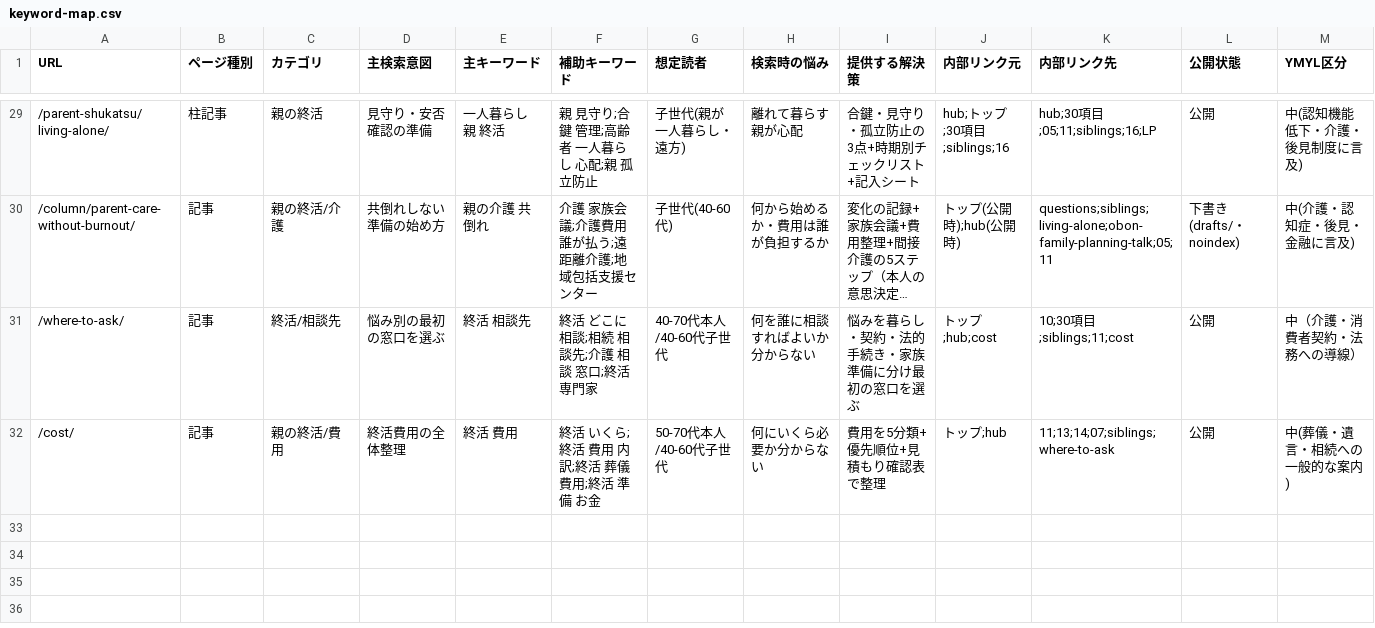
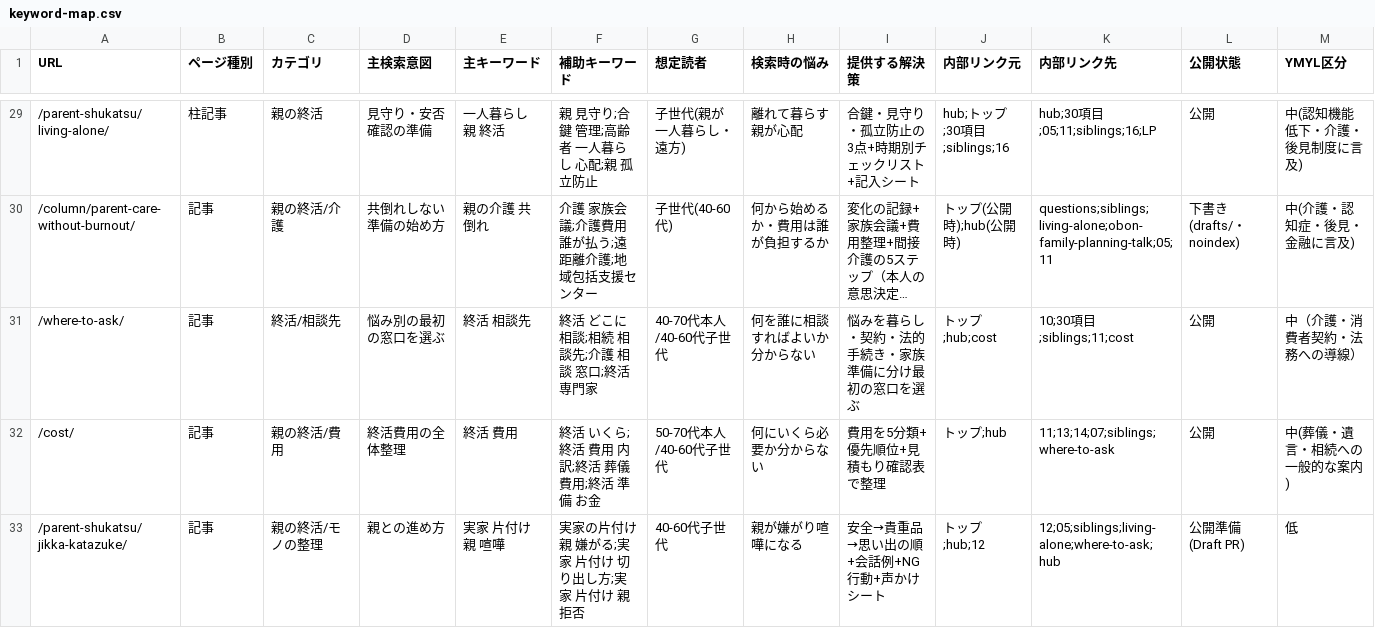
Before and after one commit to tfqys680-jpg/shukatsu-site, a CSV file: docs/seo/keyword-map.csv, drawn as a sheet; only a part is shown, gaps mark what is left out; long unchanged cells end in …; rows hold the shown columns only; the diff names each change by its address in the sheet, - before the commit and + after, or states it on an @@ line.

```diff
--- a/docs/seo/keyword-map.csv
+++ b/docs/seo/keyword-map.csv
+row 33: /parent-shukatsu/jikka-katazuke/ | 記事 | 親の終活/モノの整理 | 親との進め方 | 実家 片付け 親 喧嘩 | 実家の片付け 親 嫌がる;実家 片付け 切り出し方;実家 片付け 親 拒否 | 40-60代子世代 | 親が嫌がり喧嘩になる | 安全→貴重品→思い出の順+会話例+NG行動+声かけシート | トップ;hub;12 | 12;05;siblings;living-alone;where-to-ask;hub | 公開準備(Draft PR) | 低
```
Also changed, not shown: docs/seo/content-inventory.csv, docs/seo/editorial-calendar.csv, 8 other files.
